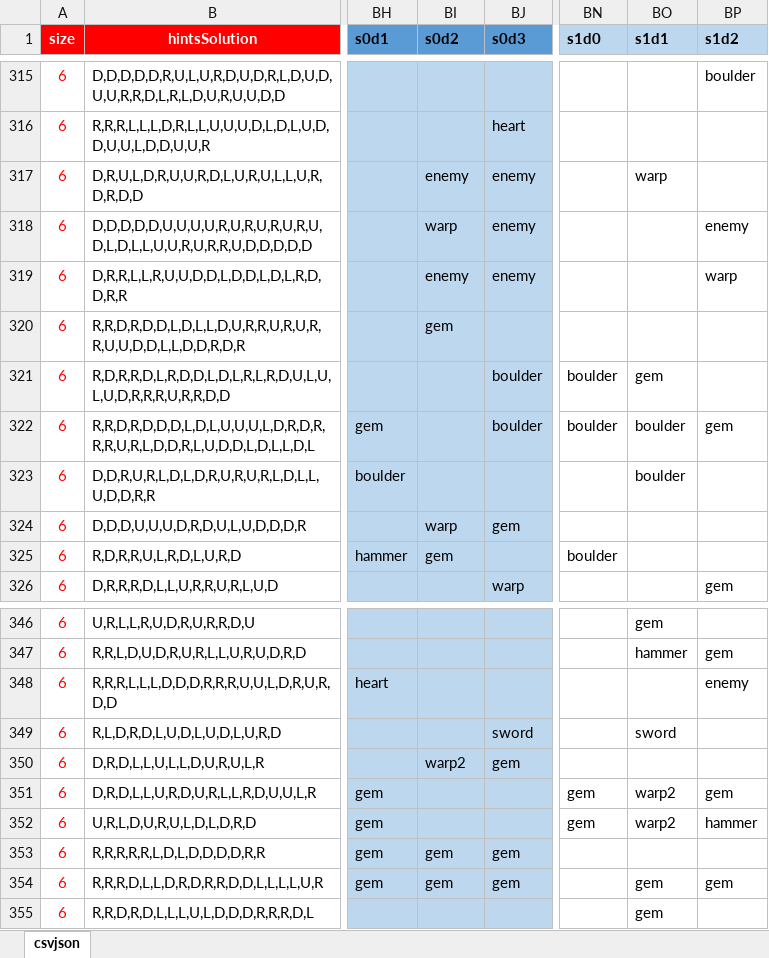
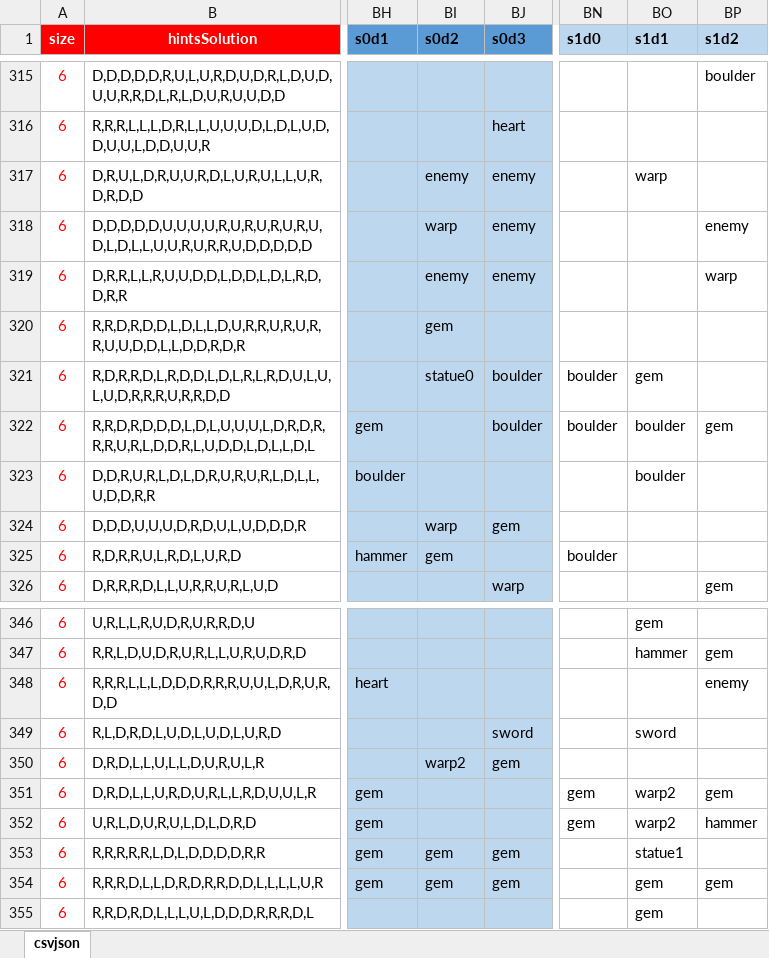
Before and after one commit to emchar1/PUZLBoy, an Excel workbook: JSON/Levels17MoveList.xlsx, sheet csvjson, drawn as a sheet; only a part is shown, gaps mark what is left out; values as stored, in another font and other column widths than the file's, no borders; the diff names each change by its address in the sheet, - before the commit and + after, or states it on an @@ line.

Commit message:
Levels17MoveList, csvjson17, levels17: add statue0 and statue1 ChatDecisionEngine: move to folder ChatEngine: move to folder. Move ChatItem and ChatProfile to their own files. Add 4 StatueDialogue objects. StatueDialogue: Add this class. GameEngine: add protocol function didTouchStatue(). Add case for statues in checkPanelForPathway(). HowToPlayTableView: add entry for Tiki Statue. LevelType: add statue0 - 3 cases. Assets: add 4 statues. Sounds: add chatopenstatue, touchstatue. Extension+SKSpriteNode: add animateStatue(). Haptics: add pattern for statue. CutsceneMagmoor: change Merton subtitle color... again. GameScene: add playDialogueForStatueTapped(). Define didTouchStatue() protocol function, which just calls this new function. GameboardSprite: rename getPanel to getGameboardPosition() and make a new getPanel() function that actually returns the terrain and overlay SKSpriteNode children in sprite.

```diff
--- a/JSON/Levels17MoveList.xlsx (sheet csvjson)
+++ b/JSON/Levels17MoveList.xlsx (sheet csvjson)
-BI321 (s0d2): (empty)
+BI321 (s0d2): statue0
-BO353 (s1d1): (empty)
+BO353 (s1d1): statue1
```
Also changed, not shown: 34 other files.
